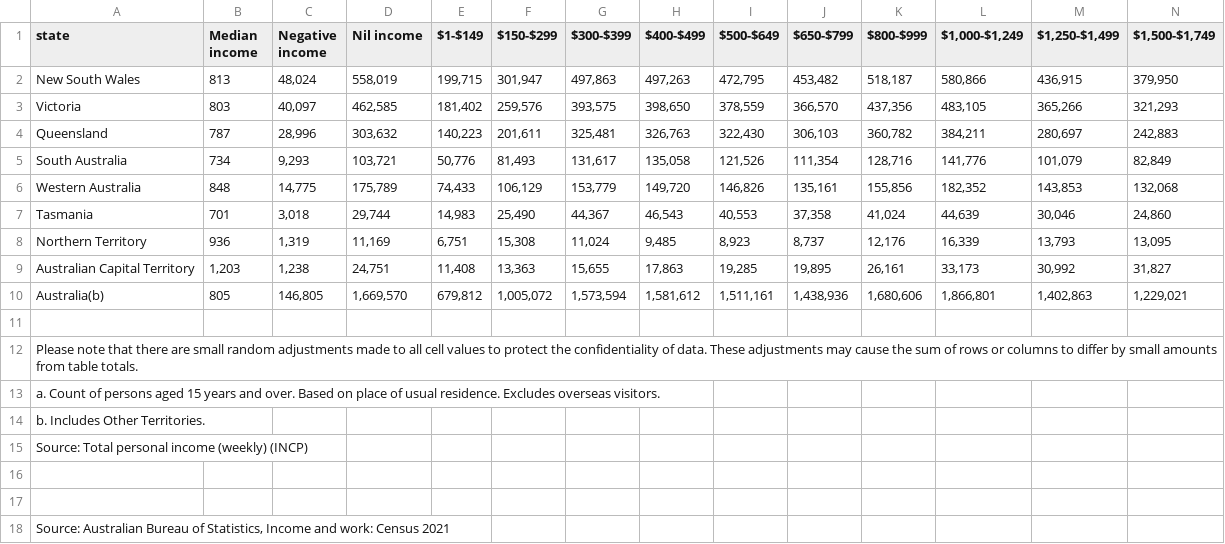
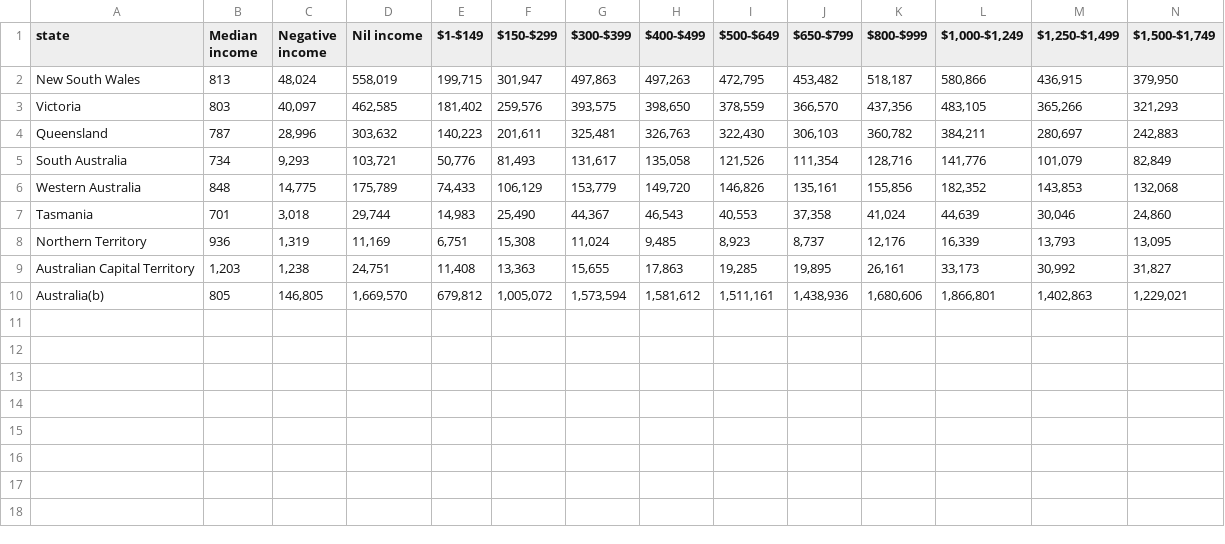
Before and after one commit to lpag0002/FIT3179, a CSV file: Total personal income (weekly) by state and territory(a), 2021 Census.csv, drawn as a sheet; only a part is shown; rows hold the shown columns only; the diff names each change by its address in the sheet, - before the commit and + after, or states it on an @@ line.

Commit message:
Update Total personal income (weekly) by state and territory(a), 2021 Census.csv

```diff
--- a/Total personal income (weekly) by state and territory(a), 2021 Census.csv
+++ b/Total personal income (weekly) by state and territory(a), 2021 Census.csv
-row 11: (empty)
-row 12: Please note that there are small random adjustments made to all cell values to protect the confidentiality of data. These adjustments may cause the sum of rows or columns to differ by small amounts from table totals.
-row 13: a. Count of persons aged 15 years and over. Based on place of usual residence. Excludes overseas visitors.
-row 14: b. Includes Other Territories.
-row 15: Source: Total personal income (weekly) (INCP)
-row 16: (empty)
-row 17: (empty)
-row 18: Source: Australian Bureau of Statistics, Income and work: Census 2021
```
